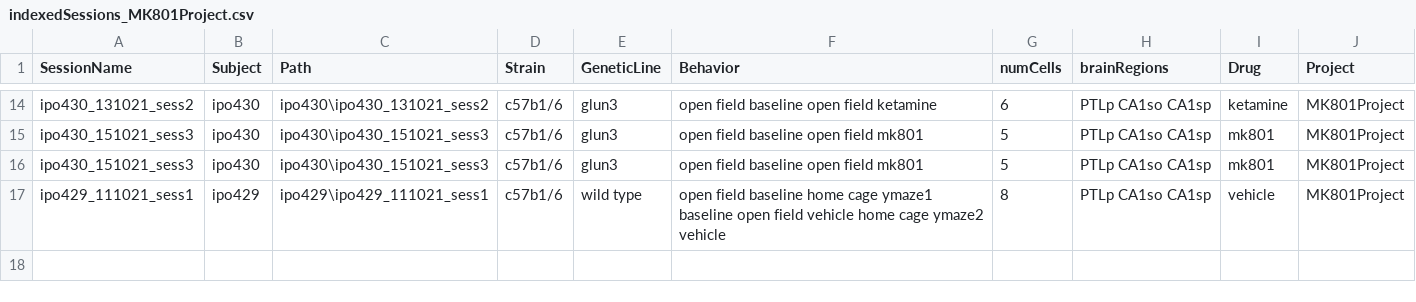
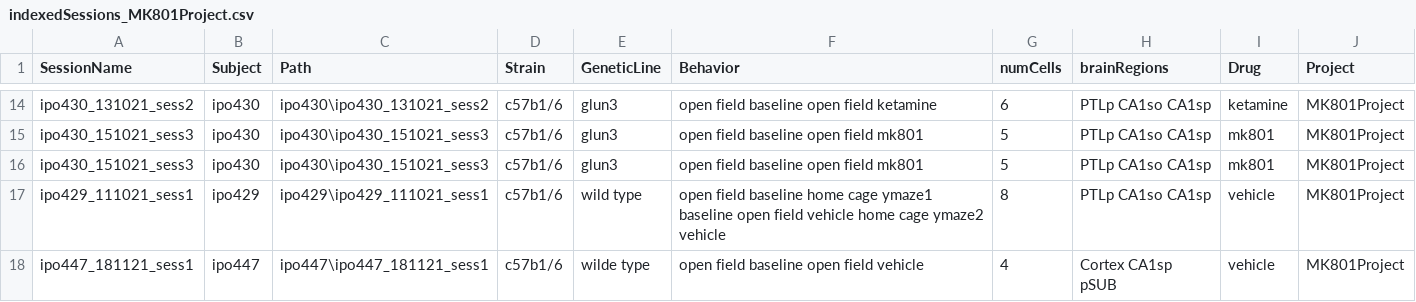
Before and after one commit to abadpablo/MK801Project, a CSV file: indexedSessions_MK801Project.csv, drawn as a sheet; only a part is shown, gaps mark what is left out.

Commit message:
Added Session: IPO447_181121_sess1

```diff
--- a/indexedSessions_MK801Project.csv
+++ b/indexedSessions_MK801Project.csv
@@ -17 +17,2 @@ ipo430_151021_sess3,ipo430,ipo430\ipo430_151021_sess3,c57b1/6,glun3,open field b
 ipo429_111021_sess1,ipo429,ipo429\ipo429_111021_sess1,c57b1/6,wild type,open field baseline home cage ymaze1 baseline open field vehicle home cage ymaze2 vehicle,8,PTLp CA1so CA1sp,vehicle,MK801Project
+ipo447_181121_sess1,ipo447,ipo447\ipo447_181121_sess1,c57b1/6,wilde type,open field baseline open field vehicle,4,Cortex CA1sp pSUB,vehicle,MK801Project
```
